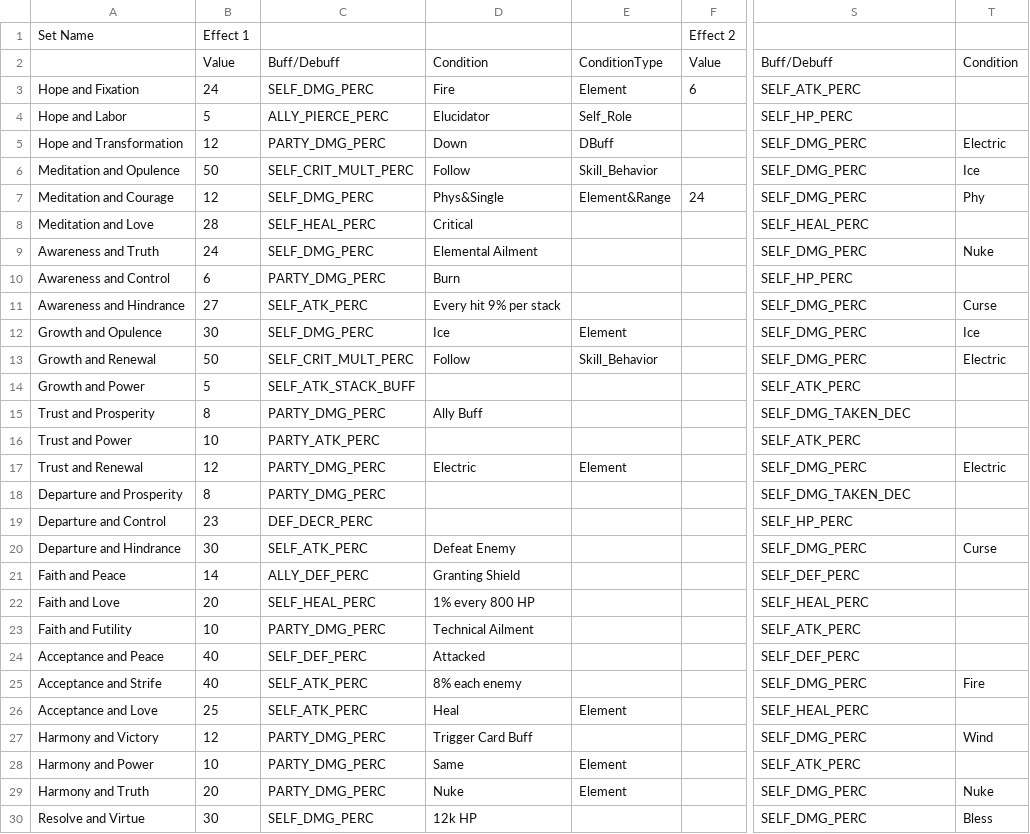
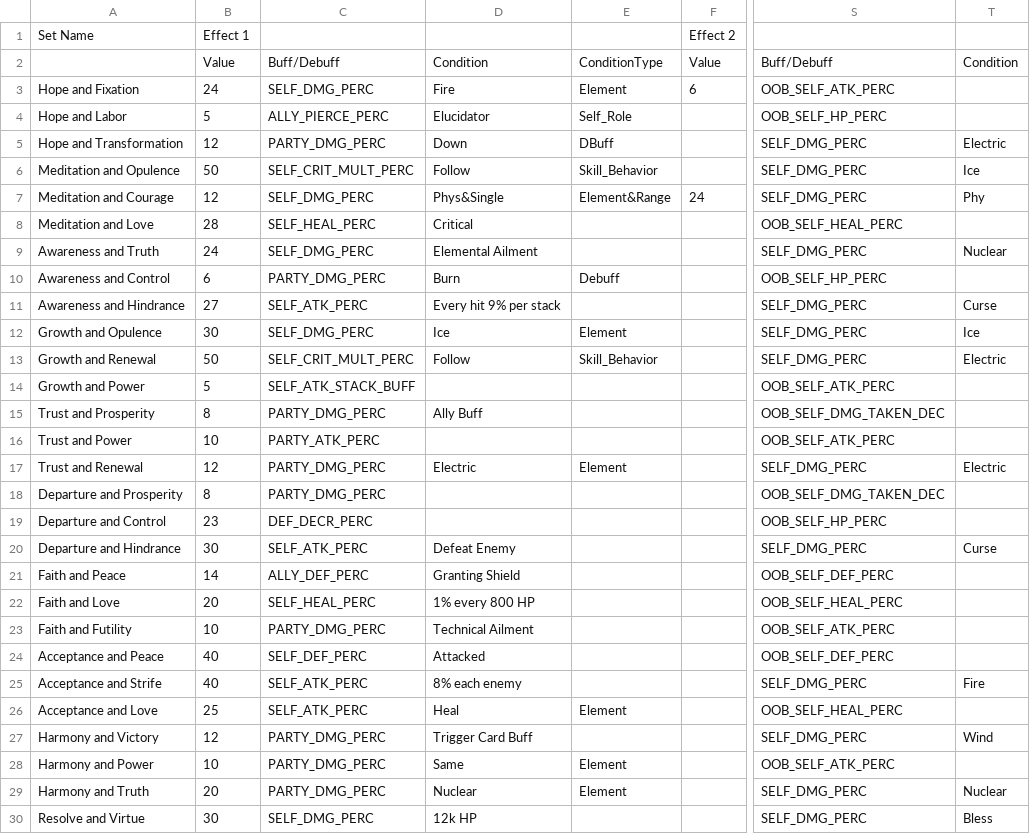
Before and after one commit to schau1/p5x, a CSV file: P5X database - card.csv, drawn as a sheet; only a part is shown, gaps mark what is left out; the diff covers the shown part only; the diff names each change by its address in the sheet, - before the commit and + after, or states it on an @@ line.

```diff
--- a/P5X database - card.csv
+++ b/P5X database - card.csv
-S3: SELF_ATK_PERC
+S3: OOB_SELF_ATK_PERC
-S4: SELF_HP_PERC
+S4: OOB_SELF_HP_PERC
-S8: SELF_HEAL_PERC
+S8: OOB_SELF_HEAL_PERC
-T9: Nuke
+T9: Nuclear
-E10: (empty)
+E10: Debuff
-S10: SELF_HP_PERC
+S10: OOB_SELF_HP_PERC
-S14: SELF_ATK_PERC
+S14: OOB_SELF_ATK_PERC
-S15: SELF_DMG_TAKEN_DEC
+S15: OOB_SELF_DMG_TAKEN_DEC
-S16: SELF_ATK_PERC
+S16: OOB_SELF_ATK_PERC
-S18: SELF_DMG_TAKEN_DEC
+S18: OOB_SELF_DMG_TAKEN_DEC
-S19: SELF_HP_PERC
+S19: OOB_SELF_HP_PERC
-S21: SELF_DEF_PERC
+S21: OOB_SELF_DEF_PERC
-S22: SELF_HEAL_PERC
+S22: OOB_SELF_HEAL_PERC
-S23: SELF_ATK_PERC
+S23: OOB_SELF_ATK_PERC
-S24: SELF_DEF_PERC
+S24: OOB_SELF_DEF_PERC
-S26: SELF_HEAL_PERC
+S26: OOB_SELF_HEAL_PERC
-S28: SELF_ATK_PERC
+S28: OOB_SELF_ATK_PERC
-D29: Nuke
+D29: Nuclear
-T29: Nuke
+T29: Nuclear
```
Also changed, not shown: 11 edited cells elsewhere in this file, P5X database - wonder.csv, 1 other file.
